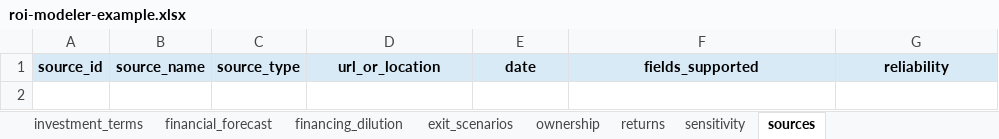
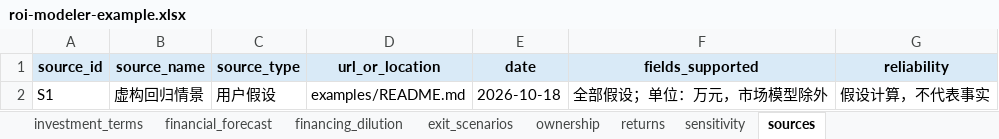
Before and after one commit to justinjia0813/jvc-analyst, an Excel workbook: examples/roi-modeler-example.xlsx, sheet sources, drawn as a sheet; values as stored, in another font and other column widths than the file's, no borders; charts and pictures not drawn; the diff names each change by its address in the sheet, - before the commit and + after, or states it on an @@ line.

```diff
--- a/examples/roi-modeler-example.xlsx (sheet sources)
+++ b/examples/roi-modeler-example.xlsx (sheet sources)
+row 2: S1 | 虚构回归情景 | 用户假设 | examples/README.md | 2026-10-18 | 全部假设；单位：万元，市场模型除外 | 假设计算，不代表事实
```
Also changed, not shown: sheet financial_forecast, sheet exit_scenarios, sheet returns, sheet investment_terms, sheet financing_dilution, sheet sensitivity, 1 more sheet, charts or pictures, examples/comps-dd-example.xlsx, examples/market-sizing-example.xlsx, 55 other files.
